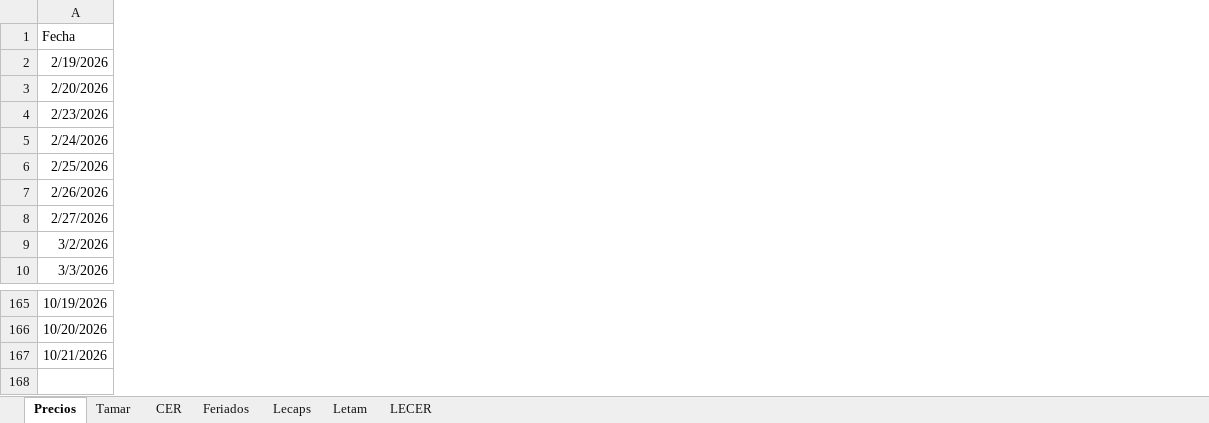
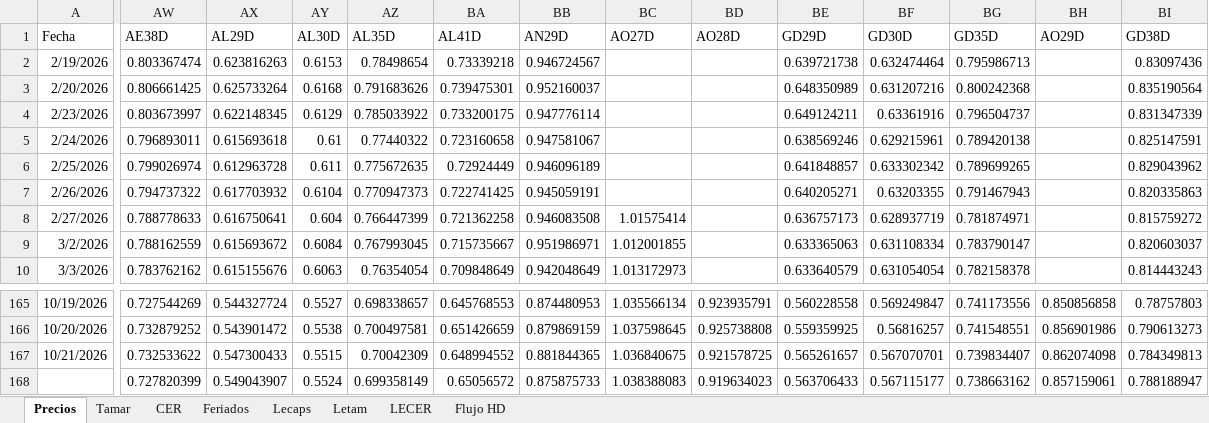
Before and after one commit to rmina98/Forwards, an Excel workbook: Inputs FW.xlsx, sheet Precios, drawn as a sheet; only a part is shown, gaps mark what is left out; values as stored, in another font and other column widths than the file's, no borders; rows hold the shown columns only; the diff covers the shown part only; the diff names each change by its address in the sheet, - before the commit and + after, or states it on an @@ line.

```diff
--- a/Inputs FW.xlsx (sheet Precios)
+++ b/Inputs FW.xlsx (sheet Precios)
+sheet tab: Flujo HD
+column AW (AE38D), rows 2-10: 0.803367474 | 0.806661425 | 0.803673997 | 0.796893011 | 0.799026974 | 0.794737322 | 0.788778633 | 0.788162559 | 0.783762162; rows 165-167: 0.727544269 | 0.732879252 | 0.732533622
+column AX (AL29D), rows 2-10: 0.623816263 | 0.625733264 | 0.622148345 | 0.615693618 | 0.612963728 | 0.617703932 | 0.616750641 | 0.615693672 | 0.615155676; rows 165-167: 0.544327724 | 0.543901472 | 0.547300433
+column AY (AL30D), rows 2-10: 0.6153 | 0.6168 | 0.6129 | 0.61 | 0.611 | 0.6104 | 0.604 | 0.6084 | 0.6063; rows 165-167: 0.5527 | 0.5538 | 0.5515
+column AZ (AL35D), rows 2-10: 0.78498654 | 0.791683626 | 0.785033922 | 0.77440322 | 0.775672635 | 0.770947373 | 0.766447399 | 0.767993045 | 0.76354054; rows 165-167: 0.698338657 | 0.700497581 | 0.70042309
+column BA (AL41D), rows 2-10: 0.73339218 | 0.739475301 | 0.733200175 | 0.723160658 | 0.72924449 | 0.722741425 | 0.721362258 | 0.715735667 | 0.709848649; rows 165-167: 0.645768553 | 0.651426659 | 0.648994552
+column BB (AN29D), rows 2-10: 0.946724567 | 0.952160037 | 0.947776114 | 0.947581067 | 0.946096189 | 0.945059191 | 0.946083508 | 0.951986971 | 0.942048649; rows 165-167: 0.874480953 | 0.879869159 | 0.881844365
+column BC (AO27D), rows 8-10: 1.01575414 | 1.012001855 | 1.013172973; rows 165-167: 1.035566134 | 1.037598645 | 1.036840675
+column BD (AO28D), rows 165-167: 0.923935791 | 0.925738808 | 0.921578725
+column BE (GD29D), rows 2-10: 0.639721738 | 0.648350989 | 0.649124211 | 0.638569246 | 0.641848857 | 0.640205271 | 0.636757173 | 0.633365063 | 0.633640579; rows 165-167: 0.560228558 | 0.559359925 | 0.565261657
+column BF (GD30D), rows 2-10: 0.632474464 | 0.631207216 | 0.63361916 | 0.629215961 | 0.633302342 | 0.63203355 | 0.628937719 | 0.631108334 | 0.631054054; rows 165-167: 0.569249847 | 0.56816257 | 0.567070701
+column BG (GD35D), rows 2-10: 0.795986713 | 0.800242368 | 0.796504737 | 0.789420138 | 0.789699265 | 0.791467943 | 0.781874971 | 0.783790147 | 0.782158378; rows 165-167: 0.741173556 | 0.741548551 | 0.739834407
+column BH (AO29D), rows 165-167: 0.850856858 | 0.856901986 | 0.862074098
+column BI (GD38D), rows 2-10: 0.83097436 | 0.835190564 | 0.831347339 | 0.825147591 | 0.829043962 | 0.820335863 | 0.815759272 | 0.820603037 | 0.814443243; rows 165-167: 0.78757803 | 0.790613273 | 0.784349813
+row 168:  | 0.727820399 | 0.549043907 | 0.5524 | 0.699358149 | 0.65056572 | 0.875875733 | 1.038388083 | 0.919634023 | 0.563706433 | 0.567115177 | 0.738663162 | 0.857159061 | 0.788188947
```
Also changed, not shown: 18 added columns elsewhere in this sheet, sheet Tamar, 3 other files.
